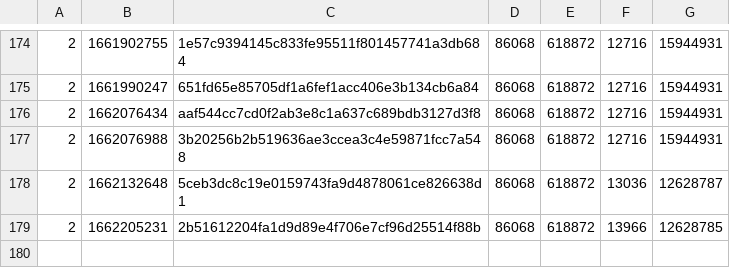
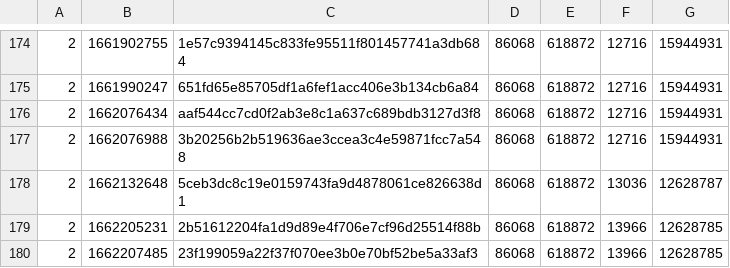
Before and after one commit to SAT-R/sa2, a CSV file: reports/progress-sa2-matching.csv, drawn as a sheet; only a part is shown, gaps mark what is left out.

```diff
--- a/reports/progress-sa2-matching.csv
+++ b/reports/progress-sa2-matching.csv
@@ -179 +179,2 @@
 2,1662205231,2b51612204fa1d9d89e4f706e7cf96d25514f88b,86068,618872,13966,12628785
+2,1662207485,23f199059a22f37f070ee3b0e70bf52be5a33af3,86068,618872,13966,12628785
```
Also changed, not shown: reports/progress-sa2-nonmatching.csv, 1 other file.
